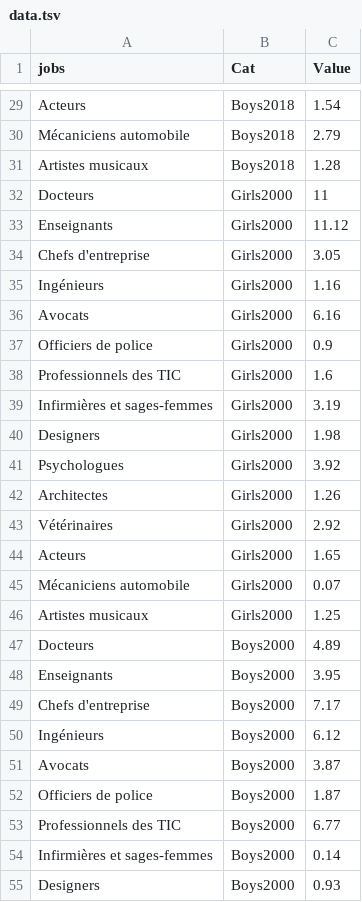
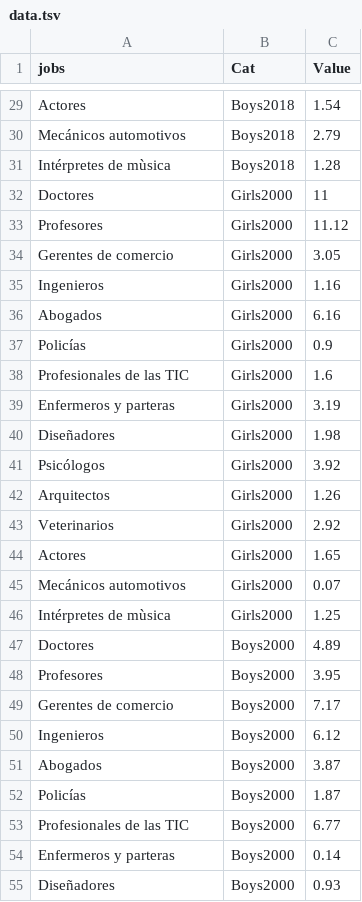
Before and after one commit to gitvfd/OECD-Fow-charts, a TSV file: gender-es/data/data.tsv, drawn as a sheet; only a part is shown, gaps mark what is left out; the diff covers the shown part only; the diff names each change by its address in the sheet, - before the commit and + after, or states it on an @@ line.

```diff
--- a/gender-es/data/data.tsv
+++ b/gender-es/data/data.tsv
-A29 (jobs): Acteurs
+A29 (jobs): Actores
-A30 (jobs): Mécaniciens automobile
+A30 (jobs): Mecánicos automotivos
-A31 (jobs): Artistes musicaux
+A31 (jobs): Intérpretes de mùsica
-A32 (jobs): Docteurs
+A32 (jobs): Doctores
-A33 (jobs): Enseignants
+A33 (jobs): Profesores
-A34 (jobs): Chefs d'entreprise
+A34 (jobs): Gerentes de comercio
-A35 (jobs): Ingénieurs
+A35 (jobs): Ingenieros
-A36 (jobs): Avocats
+A36 (jobs): Abogados
-A37 (jobs): Officiers de police
+A37 (jobs): Policías
-A38 (jobs): Professionnels des TIC
+A38 (jobs): Profesionales de las TIC
-A39 (jobs): Infirmières et sages-femmes
+A39 (jobs): Enfermeros y parteras
-A40 (jobs): Designers
+A40 (jobs): Diseñadores
-A41 (jobs): Psychologues
+A41 (jobs): Psicólogos
-A42 (jobs): Architectes
+A42 (jobs): Arquitectos
-A43 (jobs): Vétérinaires
+A43 (jobs): Veterinarios
-A44 (jobs): Acteurs
+A44 (jobs): Actores
-A45 (jobs): Mécaniciens automobile
+A45 (jobs): Mecánicos automotivos
-A46 (jobs): Artistes musicaux
+A46 (jobs): Intérpretes de mùsica
-A47 (jobs): Docteurs
+A47 (jobs): Doctores
-A48 (jobs): Enseignants
+A48 (jobs): Profesores
-A49 (jobs): Chefs d'entreprise
+A49 (jobs): Gerentes de comercio
-A50 (jobs): Ingénieurs
+A50 (jobs): Ingenieros
-A51 (jobs): Avocats
+A51 (jobs): Abogados
-A52 (jobs): Officiers de police
+A52 (jobs): Policías
-A53 (jobs): Professionnels des TIC
+A53 (jobs): Profesionales de las TIC
-A54 (jobs): Infirmières et sages-femmes
+A54 (jobs): Enfermeros y parteras
-A55 (jobs): Designers
+A55 (jobs): Diseñadores
```
Also changed, not shown: 33 edited cells elsewhere in this file, digital-es/data/data.tsv, nonstandard-es/data/data.tsv, 2 other files.
